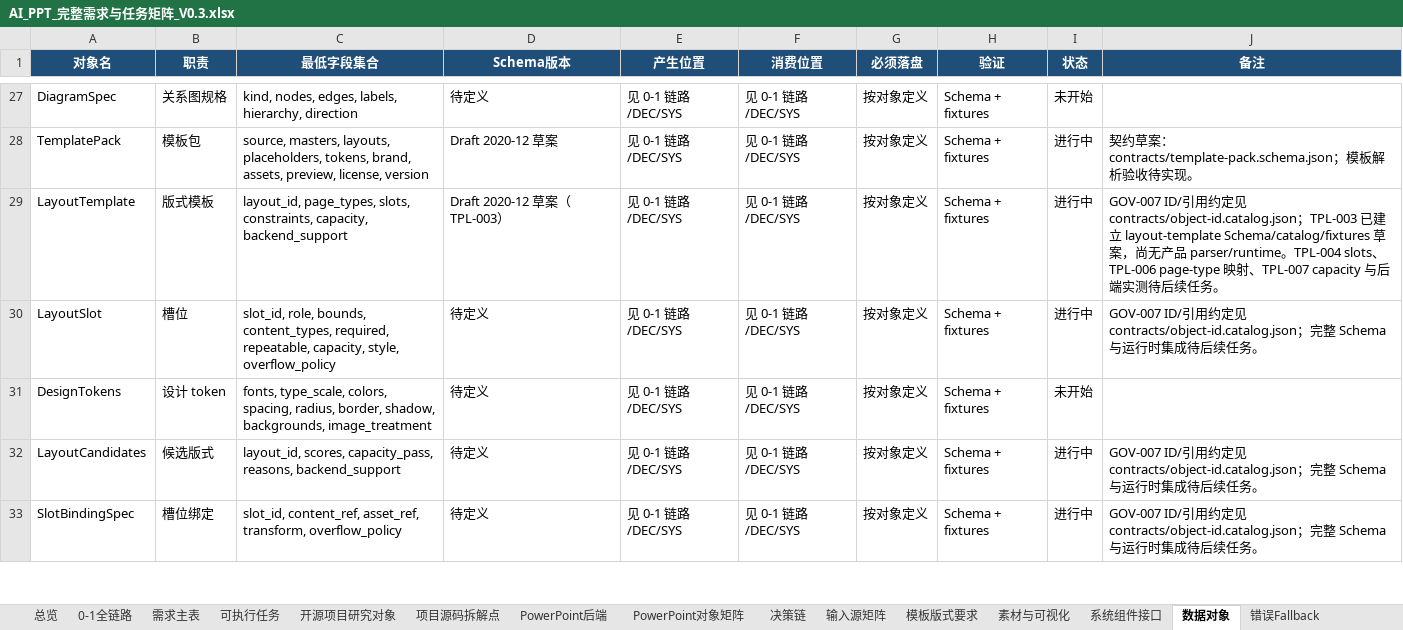
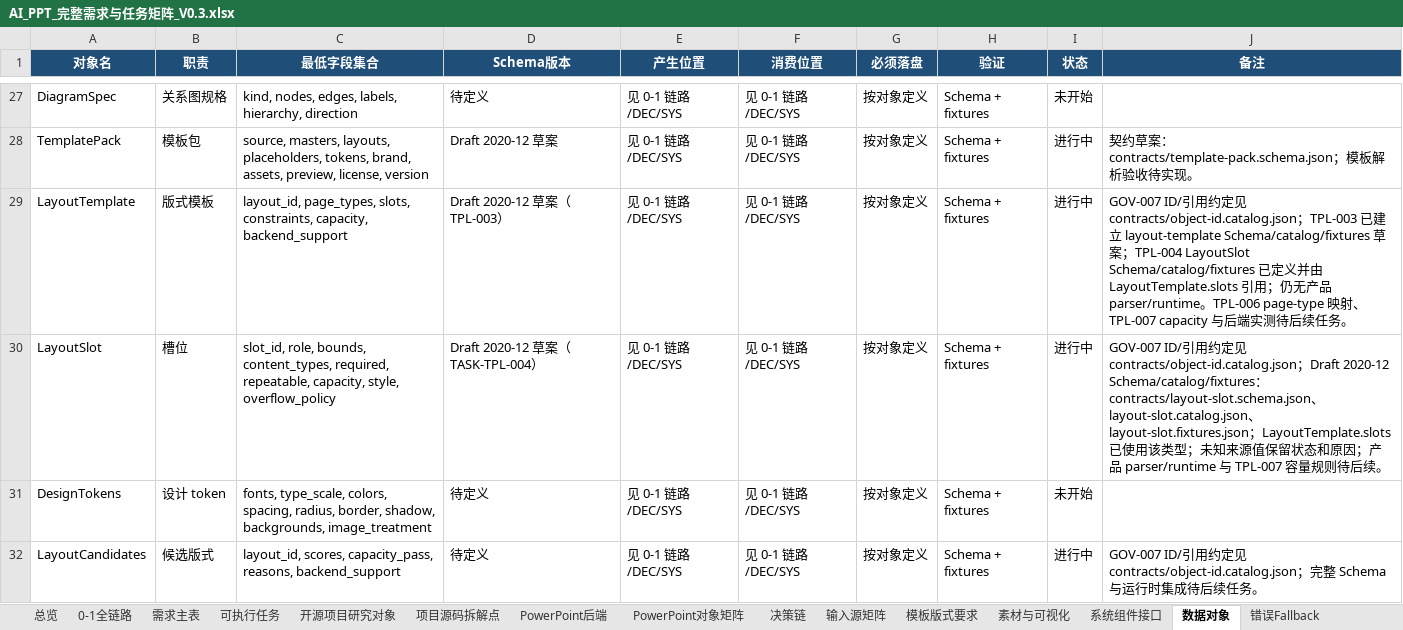
Before and after one commit to XXYoLoong/YoloongPPT, an Excel workbook: AI_PPT_完整需求与任务矩阵_V0.3.xlsx, sheet 数据对象, drawn as a sheet; only a part is shown, gaps mark what is left out; the shorter side is filled out with more unchanged rows; values as stored, in another font and other column widths than the file's, no borders; conditional formats not drawn; the diff names each change by its address in the sheet, - before the commit and + after, or states it on an @@ line.

```diff
--- a/AI_PPT_完整需求与任务矩阵_V0.3.xlsx (sheet 数据对象)
+++ b/AI_PPT_完整需求与任务矩阵_V0.3.xlsx (sheet 数据对象)
-J29 (备注): …草案，尚无产品 parser/runtime。TPL-004 slots、TPL-006 page-type…
+J29 (备注): …草案；TPL-004 LayoutSlot Schema/catalog/fixtures 已定义并由 LayoutTemplate.slots 引用；仍无产品 parser/runtime。TPL-006 page-type…
-D30 (Schema版本): 待定义
+D30 (Schema版本): Draft 2020-12 草案（TASK-TPL-004）
-J30 (备注): …contracts/object-id.catalog.json；完整 Schema 与运行时集成待后续任务。
+J30 (备注): …contracts/object-id.catalog.json；Draft 2020-12 Schema/catalog/fixtures：contracts/layout-slot.schema.json、layout-slot.catalog.json、layout-slot.fixtures.json；LayoutTemplate.slots 已使用该类型；未知来源值保留状态和原因；产品 parser/runtime 与 TPL-007 容量规则待后续。
```
Also changed, not shown: sheet 需求主表, sheet 可执行任务, charts or pictures, 9 other files.
